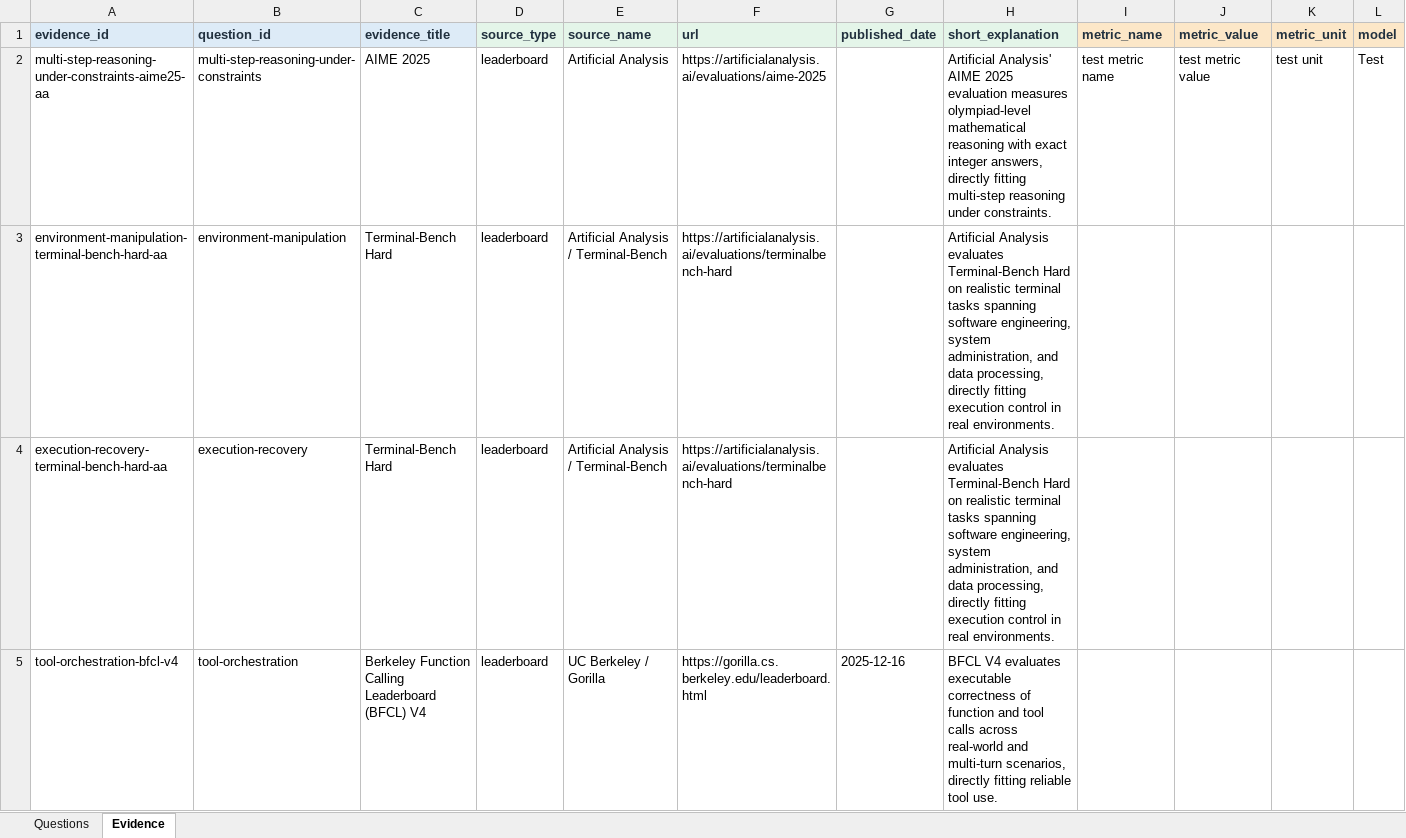
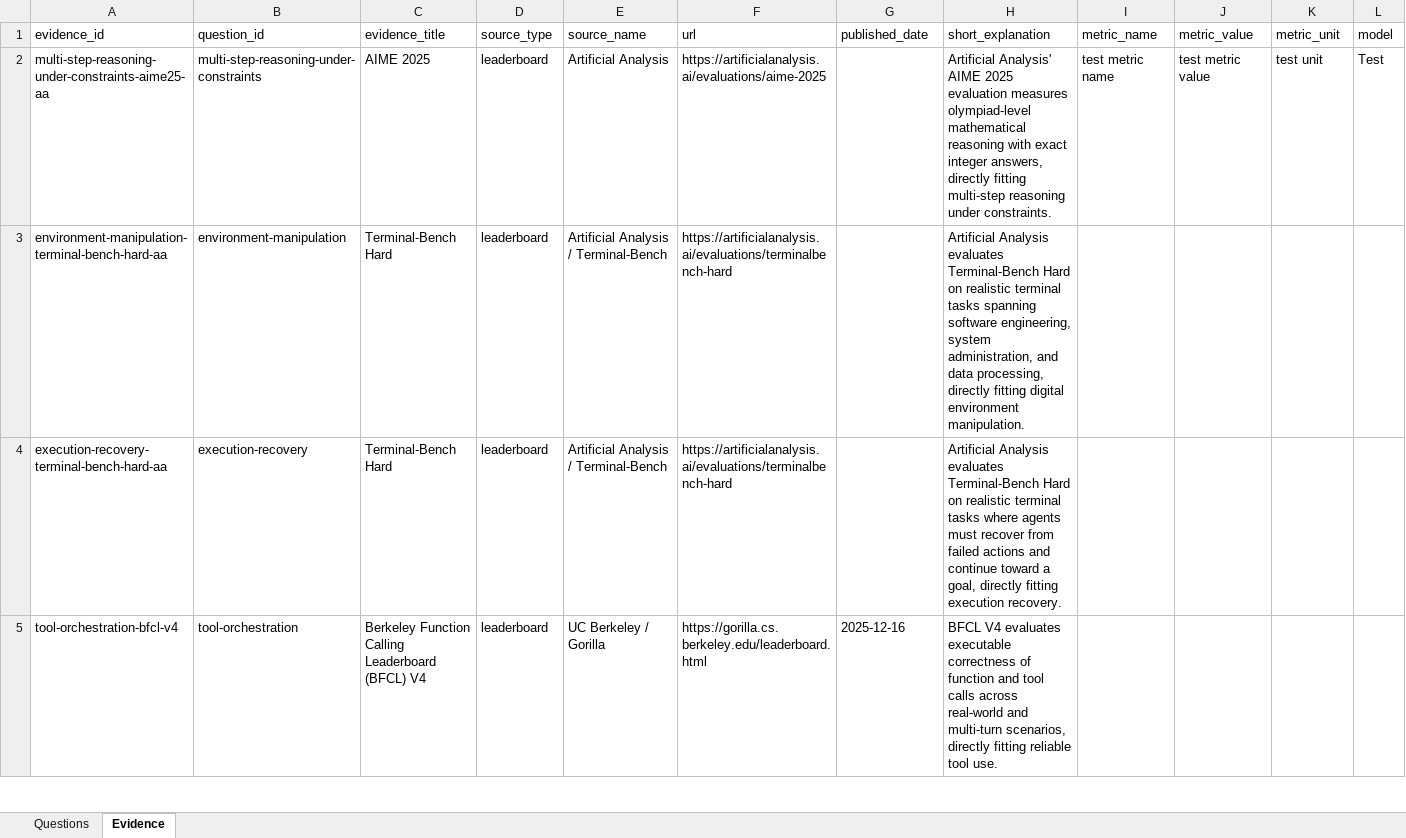
Before and after one commit to EYPAmsterdam/AGI_Tracker, an Excel workbook: content/workbook/AGI benchmark mapping.xlsx, sheet Evidence, drawn as a sheet; only a part is shown; values as stored, in another font and other column widths than the file's, no borders; the diff covers the shown part only; the diff names each change by its address in the sheet, - before the commit and + after, or states it on an @@ line.

```diff
--- a/content/workbook/AGI benchmark mapping.xlsx (sheet Evidence)
+++ b/content/workbook/AGI benchmark mapping.xlsx (sheet Evidence)
@@ A1:L1 bold: on → off, text colour: #22313F → black @@
-A1:C1 fill: #DDEBF7
+A1:C1 fill: none
-D1:H1 fill: #E4F5E9
+D1:H1 fill: none
-I1:L1 fill: #FCE7C8
+I1:L1 fill: none
-H3 (short_explanation): …directly fitting execution control in real environments.
+H3 (short_explanation): …directly fitting digital environment manipulation.
-H4 (short_explanation): …terminal tasks spanning software engineering, system administration, and data processing, directly fitting execution control in real environments.
+H4 (short_explanation): …terminal tasks where agents must recover from failed actions and continue toward a goal, directly fitting execution recovery.
```
Also changed, not shown: 5 removed rows, 5 edited cells and cell formats elsewhere in this sheet, sheet Questions.
